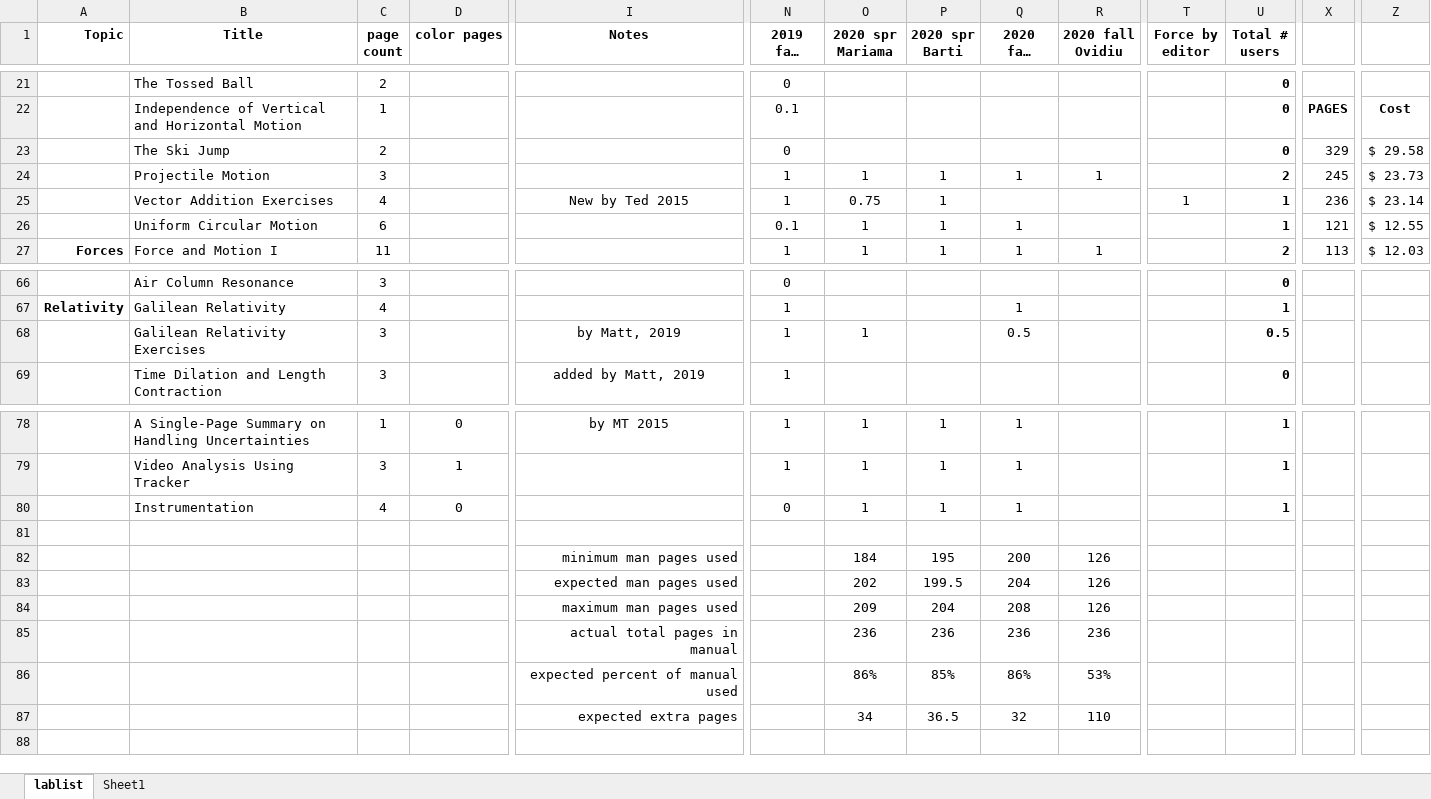
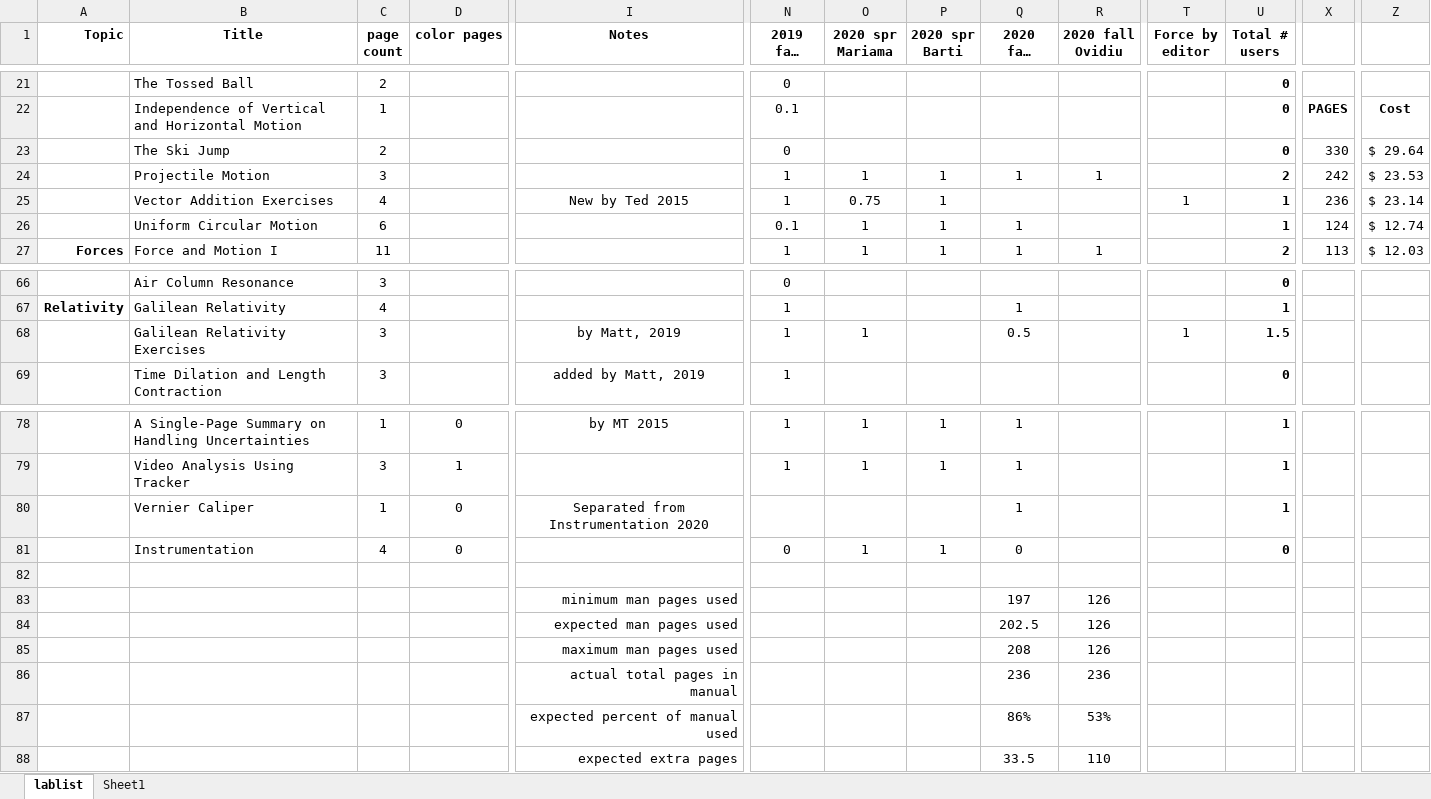
Before and after one commit to RichmondPhysics/131, an Excel workbook: StudentGuideModule1/what_labs_to_include/131 lab list for 2020fall.xlsx, sheet lablist, drawn as a sheet; only a part is shown, gaps mark what is left out; long unchanged cells end in …; values as stored, in another font and other column widths than the file's, no borders; conditional formats not drawn; removed rows and columns are numbered as before the commit, all else as after; rows hold the shown columns only; the diff names each change by its address in the sheet, - before the commit and + after, or states it on an @@ line.

Commit message:
Separated out Vernier Caliper instructions from instrumentation lab

```diff
--- a/StudentGuideModule1/what_labs_to_include/131 lab list for 2020fall.xlsx (sheet lablist)
+++ b/StudentGuideModule1/what_labs_to_include/131 lab list for 2020fall.xlsx (sheet lablist)
-X23: 329
+X23: 330
-Z23: $ 29.58
+Z23: $ 29.64
-X24: 245
+X24: 242
-Z24: $ 23.73
+Z24: $ 23.53
-X26: 121
+X26: 124
-Z26: $ 12.55
+Z26: $ 12.74
-T68 (Force by editor): (empty)
+T68 (Force by editor): 1
-U68 (Total # users): 0.5
+U68 (Total # users): 1.5
+row 80:  | Vernier Caliper | 1 | 0 | Separated from Instrumentation 2020 |  |  |  | 1 |  |  | 1
-Q81 (2020 fall Jerry): 1
+Q81 (2020 fall Jerry): 0
-U81 (Total # users): 1
+U81 (Total # users): 0
-row 82:  |  |  |  | minimum man pages used |  | 184 | 195 | 200 | 126
-row 83:  |  |  |  | expected man pages used |  | 202 | 199.5 | 204 | 126
+row 83:  |  |  |  | minimum man pages used |  |  |  | 197 | 126
+row 84:  |  |  |  | expected man pages used |  |  |  | 202.5 | 126
-O85 (2020 spr Mariama): 209
+O85 (2020 spr Mariama): (empty)
-P85 (2020 spr Barti): 204
+P85 (2020 spr Barti): (empty)
-O86 (2020 spr Mariama): 236
+O86 (2020 spr Mariama): (empty)
-P86 (2020 spr Barti): 236
+P86 (2020 spr Barti): (empty)
-O87 (2020 spr Mariama): 86%
+O87 (2020 spr Mariama): (empty)
-P87 (2020 spr Barti): 85%
+P87 (2020 spr Barti): (empty)
-row 87:  |  |  |  | expected extra pages |  | 34 | 36.5 | 32 | 110
+row 88:  |  |  |  | expected extra pages |  |  |  | 33.5 | 110
```
Also changed, not shown: formulas that keep their value, 2 other files.
